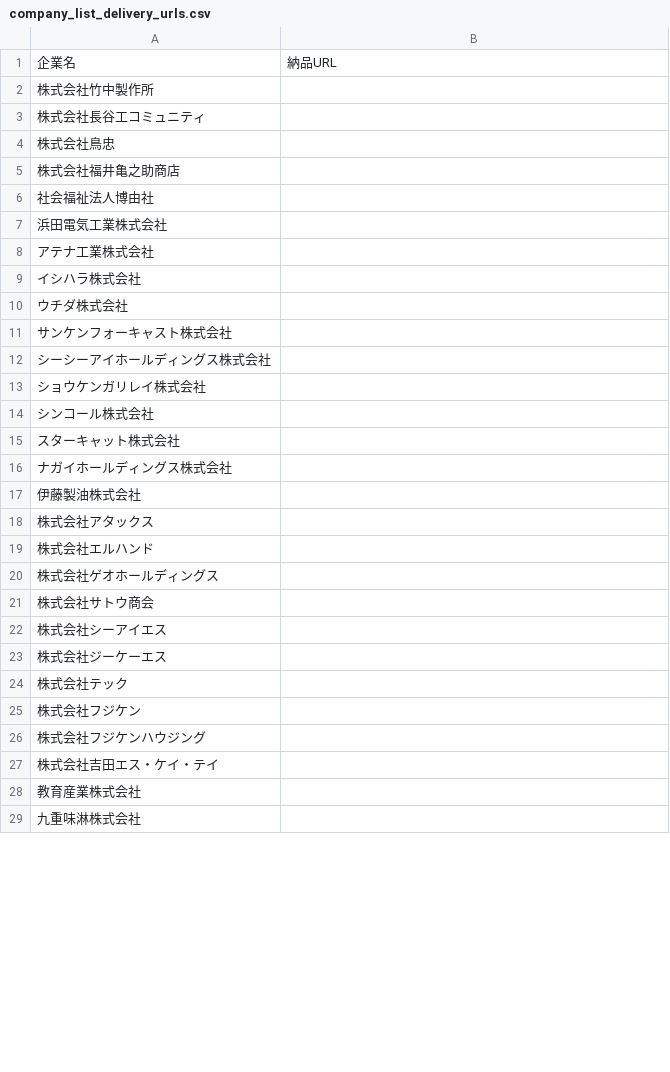
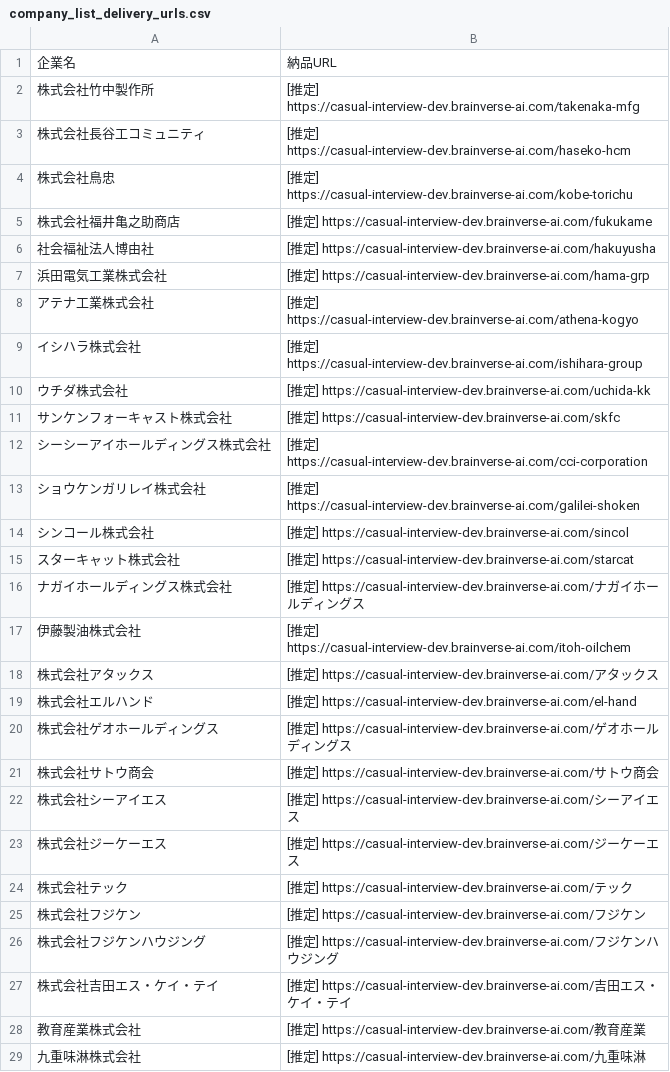
Before and after one commit to shofukui-neo/DOCdemo_update_project, a CSV file: data/company_list_delivery_urls.csv, drawn as a sheet; only a part is shown; the diff covers the shown part only.

```diff
--- a/data/company_list_delivery_urls.csv
+++ b/data/company_list_delivery_urls.csv
@@ -1,29 +1,29 @@
 企業名,納品URL
-株式会社竹中製作所,
-株式会社長谷工コミュニティ,
-株式会社鳥忠,
-株式会社福井亀之助商店,
-社会福祉法人博由社,
-浜田電気工業株式会社,
-アテナ工業株式会社,
-イシハラ株式会社,
-ウチダ株式会社,
-サンケンフォーキャスト株式会社,
-シーシーアイホールディングス株式会社,
-ショウケンガリレイ株式会社,
-シンコール株式会社,
-スターキャット株式会社,
-ナガイホールディングス株式会社,
-伊藤製油株式会社,
-株式会社アタックス,
-株式会社エルハンド,
-株式会社ゲオホールディングス,
-株式会社サトウ商会,
-株式会社シーアイエス,
-株式会社ジーケーエス,
-株式会社テック,
-株式会社フジケン,
-株式会社フジケンハウジング,
-株式会社吉田エス・ケイ・テイ,
-教育産業株式会社,
-九重味淋株式会社,
+株式会社竹中製作所,[推定] https://casual-interview-dev.brainverse-ai.com/takenaka-mfg
+株式会社長谷工コミュニティ,[推定] https://casual-interview-dev.brainverse-ai.com/haseko-hcm
+株式会社鳥忠,[推定] https://casual-interview-dev.brainverse-ai.com/kobe-torichu
+株式会社福井亀之助商店,[推定] https://casual-interview-dev.brainverse-ai.com/fukukame
+社会福祉法人博由社,[推定] https://casual-interview-dev.brainverse-ai.com/hakuyusha
+浜田電気工業株式会社,[推定] https://casual-interview-dev.brainverse-ai.com/hama-grp
+アテナ工業株式会社,[推定] https://casual-interview-dev.brainverse-ai.com/athena-kogyo
+イシハラ株式会社,[推定] https://casual-interview-dev.brainverse-ai.com/ishihara-group
+ウチダ株式会社,[推定] https://casual-interview-dev.brainverse-ai.com/uchida-kk
+サンケンフォーキャスト株式会社,[推定] https://casual-interview-dev.brainverse-ai.com/skfc
+シーシーアイホールディングス株式会社,[推定] https://casual-interview-dev.brainverse-ai.com/cci-corporation
+ショウケンガリレイ株式会社,[推定] https://casual-interview-dev.brainverse-ai.com/galilei-shoken
+シンコール株式会社,[推定] https://casual-interview-dev.brainverse-ai.com/sincol
+スターキャット株式会社,[推定] https://casual-interview-dev.brainverse-ai.com/starcat
+ナガイホールディングス株式会社,[推定] https://casual-interview-dev.brainverse-ai.com/ナガイホールディングス
+伊藤製油株式会社,[推定] https://casual-interview-dev.brainverse-ai.com/itoh-oilchem
+株式会社アタックス,[推定] https://casual-interview-dev.brainverse-ai.com/アタックス
+株式会社エルハンド,[推定] https://casual-interview-dev.brainverse-ai.com/el-hand
+株式会社ゲオホールディングス,[推定] https://casual-interview-dev.brainverse-ai.com/ゲオホールディングス
+株式会社サトウ商会,[推定] https://casual-interview-dev.brainverse-ai.com/サトウ商会
+株式会社シーアイエス,[推定] https://casual-interview-dev.brainverse-ai.com/シーアイエス
+株式会社ジーケーエス,[推定] https://casual-interview-dev.brainverse-ai.com/ジーケーエス
+株式会社テック,[推定] https://casual-interview-dev.brainverse-ai.com/テック
+株式会社フジケン,[推定] https://casual-interview-dev.brainverse-ai.com/フジケン
+株式会社フジケンハウジング,[推定] https://casual-interview-dev.brainverse-ai.com/フジケンハウジング
+株式会社吉田エス・ケイ・テイ,[推定] https://casual-interview-dev.brainverse-ai.com/吉田エス・ケイ・テイ
+教育産業株式会社,[推定] https://casual-interview-dev.brainverse-ai.com/教育産業
+九重味淋株式会社,[推定] https://casual-interview-dev.brainverse-ai.com/九重味淋
```
Also changed, not shown: 22 edited cells elsewhere in this file, data/company_list.csv, 6 other files.
